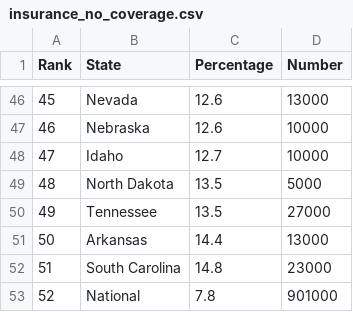
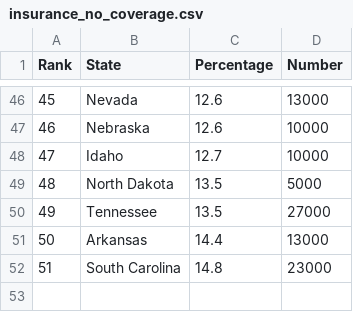
Before and after one commit to tleung22/info478-group5, a CSV file: eda/data/insurance_no_coverage.csv, drawn as a sheet; only a part is shown, gaps mark what is left out.

```diff
--- a/eda/data/insurance_no_coverage.csv
+++ b/eda/data/insurance_no_coverage.csv
@@ -52,2 +52 @@ Rank,State,Percentage,Number
 51,South Carolina,14.8,23000
-52,National,7.8,901000
```
Also changed, not shown: eda/data/no_treatment.csv, eda/data/substance_use_disorders.csv, 3 other files.
